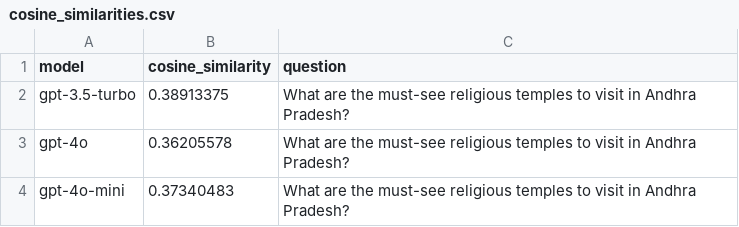
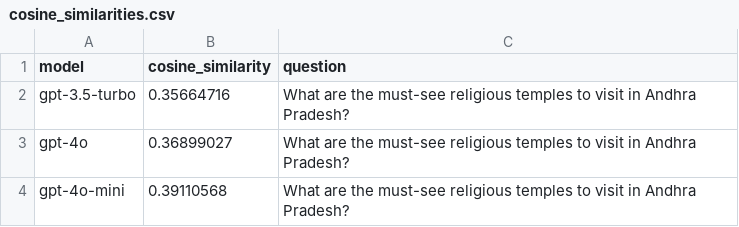
Before and after one commit to Adityagurung/Brahman.ai, a CSV file: results/cosine_similarities.csv, drawn as a sheet.

```diff
--- a/results/cosine_similarities.csv
+++ b/results/cosine_similarities.csv
@@ -1,4 +1,4 @@
 model,cosine_similarity,question
-gpt-3.5-turbo,0.38913375,What are the must-see religious temples to visit in Andhra Pradesh?
-gpt-4o,0.36205578,What are the must-see religious temples to visit in Andhra Pradesh?
-gpt-4o-mini,0.37340483,What are the must-see religious temples to visit in Andhra Pradesh?
+gpt-3.5-turbo,0.35664716,What are the must-see religious temples to visit in Andhra Pradesh?
+gpt-4o,0.36899027,What are the must-see religious temples to visit in Andhra Pradesh?
+gpt-4o-mini,0.39110568,What are the must-see religious temples to visit in Andhra Pradesh?
```
Also changed, not shown: results/llm_as_a_judge_evaluations.csv, results/single_example_comparison.csv, 3 other files.
